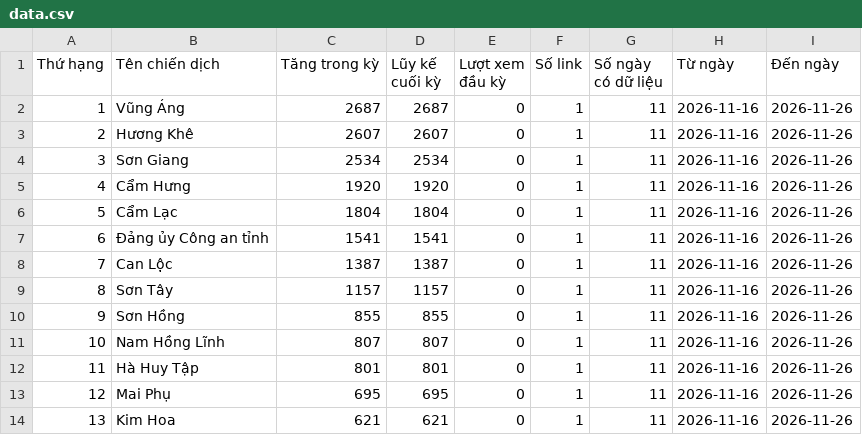
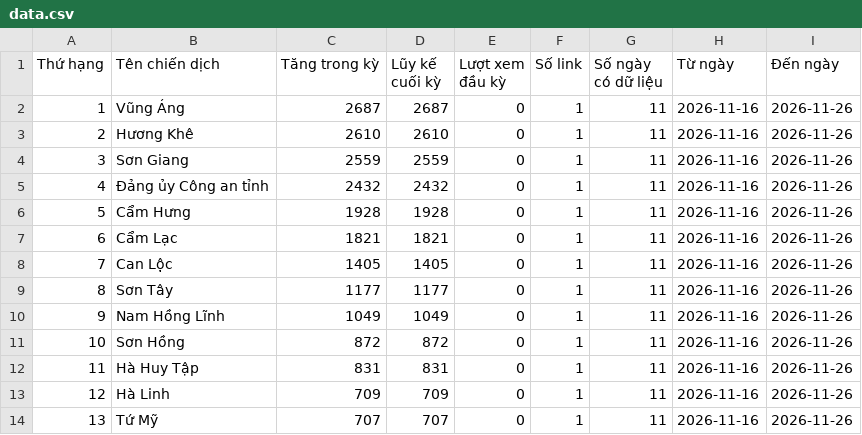
Before and after one commit to phuonglinh-ai/truyenthonghatinh, a CSV file: data.csv, drawn as a sheet; only a part is shown; the diff covers the shown part only.

Commit message:
Update data 2026-11-26 09:15

```diff
--- a/data.csv
+++ b/data.csv
@@ -2,13 +2,13 @@
 1,Vũng Áng,2687,2687,0,1,11,2026-11-16,2026-11-26
-2,Hương Khê,2607,2607,0,1,11,2026-11-16,2026-11-26
-3,Sơn Giang,2534,2534,0,1,11,2026-11-16,2026-11-26
-4,Cẩm Hưng,1920,1920,0,1,11,2026-11-16,2026-11-26
-5,Cẩm Lạc,1804,1804,0,1,11,2026-11-16,2026-11-26
-6,Đảng ủy Công an tỉnh,1541,1541,0,1,11,2026-11-16,2026-11-26
-7,Can Lộc,1387,1387,0,1,11,2026-11-16,2026-11-26
-8,Sơn Tây,1157,1157,0,1,11,2026-11-16,2026-11-26
-9,Sơn Hồng,855,855,0,1,11,2026-11-16,2026-11-26
-10,Nam Hồng Lĩnh,807,807,0,1,11,2026-11-16,2026-11-26
-11,Hà Huy Tập,801,801,0,1,11,2026-11-16,2026-11-26
-12,Mai Phụ,695,695,0,1,11,2026-11-16,2026-11-26
-13,Kim Hoa,621,621,0,1,11,2026-11-16,2026-11-26
+2,Hương Khê,2610,2610,0,1,11,2026-11-16,2026-11-26
+3,Sơn Giang,2559,2559,0,1,11,2026-11-16,2026-11-26
+4,Đảng ủy Công an tỉnh,2432,2432,0,1,11,2026-11-16,2026-11-26
+5,Cẩm Hưng,1928,1928,0,1,11,2026-11-16,2026-11-26
+6,Cẩm Lạc,1821,1821,0,1,11,2026-11-16,2026-11-26
+7,Can Lộc,1405,1405,0,1,11,2026-11-16,2026-11-26
+8,Sơn Tây,1177,1177,0,1,11,2026-11-16,2026-11-26
+9,Nam Hồng Lĩnh,1049,1049,0,1,11,2026-11-16,2026-11-26
+10,Sơn Hồng,872,872,0,1,11,2026-11-16,2026-11-26
+11,Hà Huy Tập,831,831,0,1,11,2026-11-16,2026-11-26
+12,Hà Linh,709,709,0,1,11,2026-11-16,2026-11-26
+13,Tứ Mỹ,707,707,0,1,11,2026-11-16,2026-11-26
```
Also changed, not shown: 156 edited cells elsewhere in this file.
